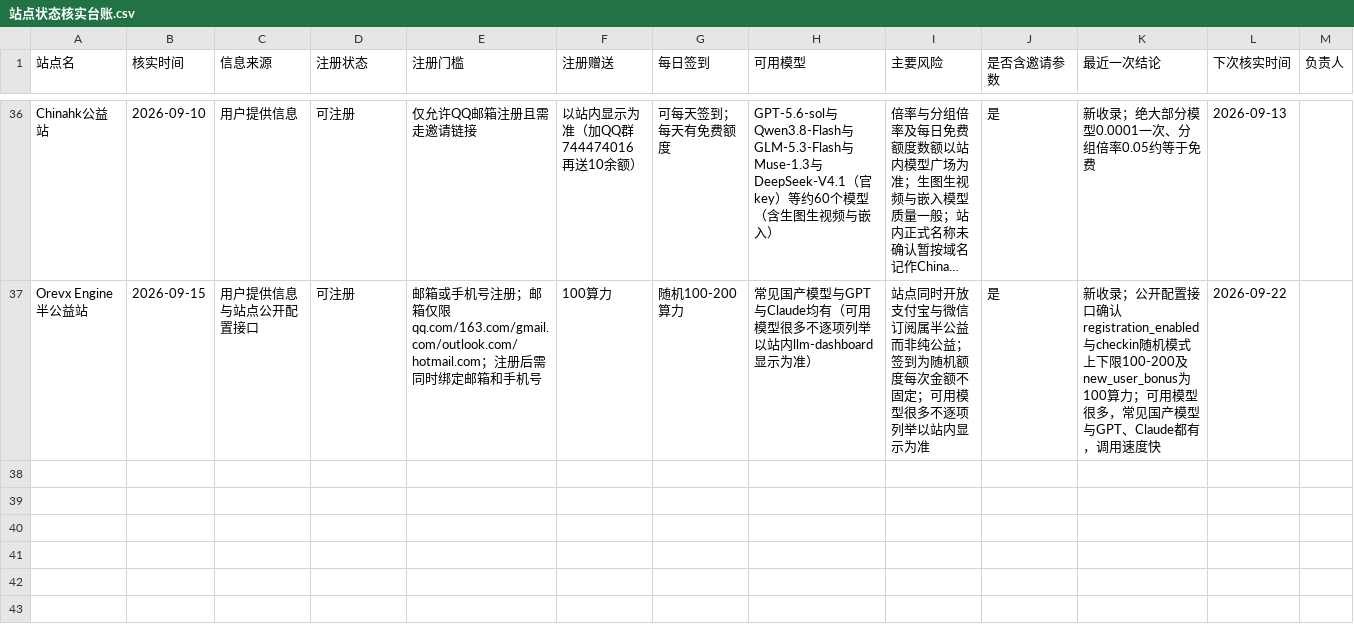
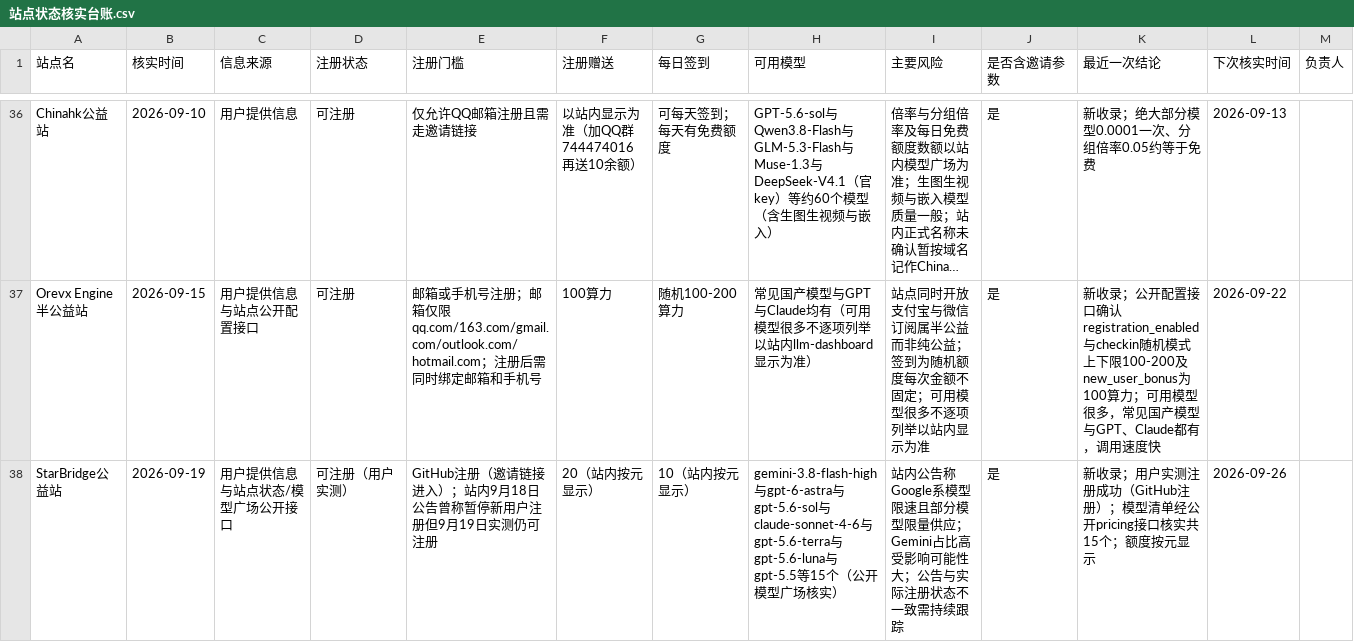
Before and after one commit to ytzzjx/ytzzjx.github.io, a CSV file: 运营推广/站点状态核实台账.csv, drawn as a sheet; only a part is shown, gaps mark what is left out; long unchanged cells end in …; the diff names each change by its address in the sheet, - before the commit and + after, or states it on an @@ line.

Commit message:
feat(directory): 新收录 StarBridge 公益站——GitHub 注册送 20 元、每日签到 10 元，含 gemini-3.8-flash-high、gpt-6-astra、gpt-5.6-sol，排在公益区首位
模型清单经公开模型广场核实共 15 个；站内 9 月 18 日公告称暂停新用户注册、注册改走 GitHub，但 9 月 19 日实测邀请链接仍可注册，差异已在条目、两份 README 与台账中标注。

```diff
--- a/运营推广/站点状态核实台账.csv
+++ b/运营推广/站点状态核实台账.csv
+row 38: StarBridge公益站 | 2026-09-19 | 用户提供信息与站点状态/模型广场公开接口 | 可注册（用户实测） | GitHub注册（邀请链接进入）；站内9月18日公告曾称暂停新用户注册但9月19日实测仍可注册 | 20（站内按元显示） | 10（站内按元显示） | gemini-3.8-flash-high与gpt-6-astra与gpt-5.6-sol与claude-sonnet-4-6与gpt-5.6-terra与gpt-5.6-luna与gpt-5.5等15个（公开模型广场核实） | 站内公告称Google系模型限速且部分模型限量供应；Gemini占比高受影响可能性大；公告与实际注册状态不一致需持续跟踪 | 是 | 新收录；用户实测注册成功（GitHub注册）；模型清单经公开pricing接口核实共15个；额度按元显示 | 2026-09-26
```
Also changed, not shown: 5 other files.
